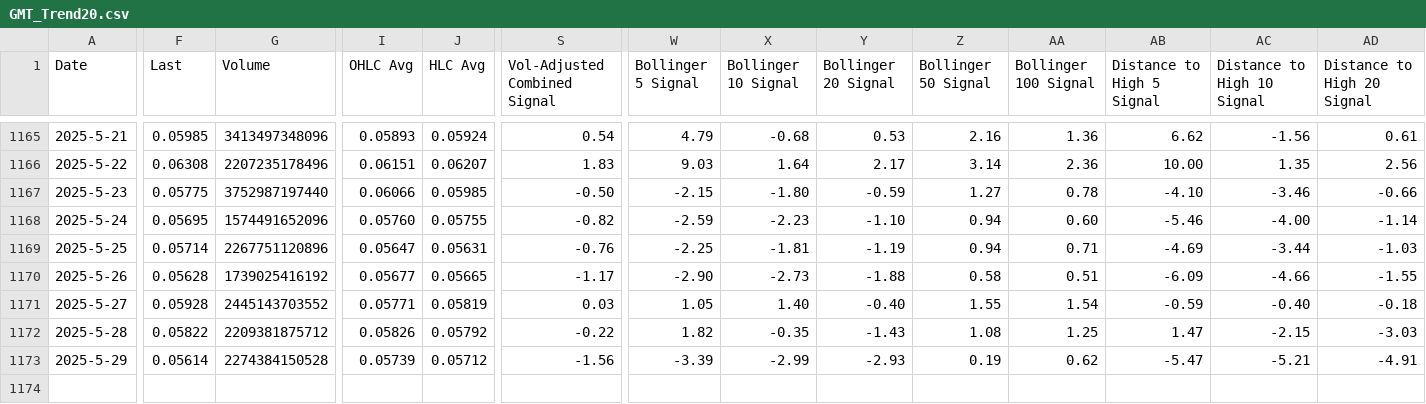
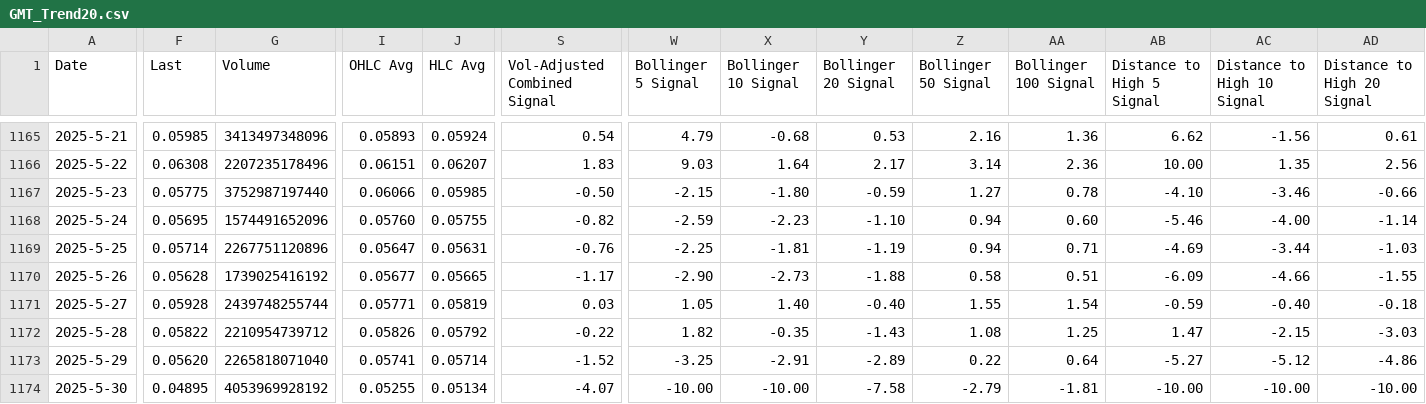
Before and after one commit to QV2000/crypto-trend-data, a CSV file: data/GMT_Trend20.csv, drawn as a sheet; only a part is shown, gaps mark what is left out; rows hold the shown columns only; the diff covers the shown part only; the diff names each change by its address in the sheet, - before the commit and + after, or states it on an @@ line.

Commit message:
Add trend data: GMT_Trend20.csv

```diff
--- a/data/GMT_Trend20.csv
+++ b/data/GMT_Trend20.csv
-G1171 (Volume): 2445143703552
+G1171 (Volume): 2439748255744
-G1172 (Volume): 2209381875712
+G1172 (Volume): 2210954739712
-F1173 (Last): 0.05614
+F1173 (Last): 0.05620
-G1173 (Volume): 2274384150528
+G1173 (Volume): 2265818071040
-I1173 (OHLC Avg): 0.05739
+I1173 (OHLC Avg): 0.05741
-J1173 (HLC Avg): 0.05712
+J1173 (HLC Avg): 0.05714
-S1173 (Vol-Adjusted Combined Signal): -1.56
+S1173 (Vol-Adjusted Combined Signal): -1.52
-W1173 (Bollinger 5 Signal): -3.39
+W1173 (Bollinger 5 Signal): -3.25
-X1173 (Bollinger 10 Signal): -2.99
+X1173 (Bollinger 10 Signal): -2.91
-Y1173 (Bollinger 20 Signal): -2.93
+Y1173 (Bollinger 20 Signal): -2.89
-Z1173 (Bollinger 50 Signal): 0.19
+Z1173 (Bollinger 50 Signal): 0.22
-AA1173 (Bollinger 100 Signal): 0.62
+AA1173 (Bollinger 100 Signal): 0.64
-AB1173 (Distance to High 5 Signal): -5.47
+AB1173 (Distance to High 5 Signal): -5.27
-AC1173 (Distance to High 10 Signal): -5.21
+AC1173 (Distance to High 10 Signal): -5.12
-AD1173 (Distance to High 20 Signal): -4.91
+AD1173 (Distance to High 20 Signal): -4.86
+row 1174: 2025-5-30 | 0.04895 | 4053969928192 | 0.05255 | 0.05134 | -4.07 | -10.00 | -10.00 | -7.58 | -2.79 | -1.81 | -10.00 | -10.00 | -10.00
```
Also changed, not shown: 2 edited cells elsewhere in this file.
